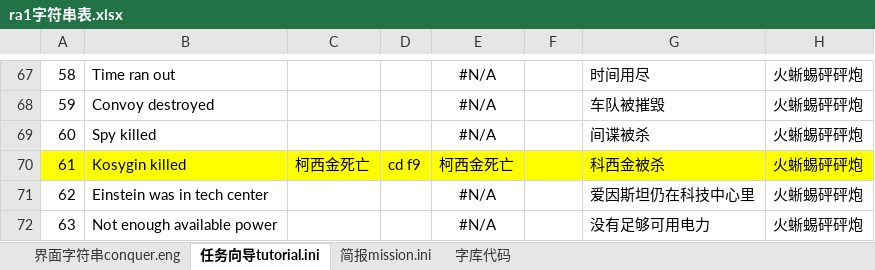
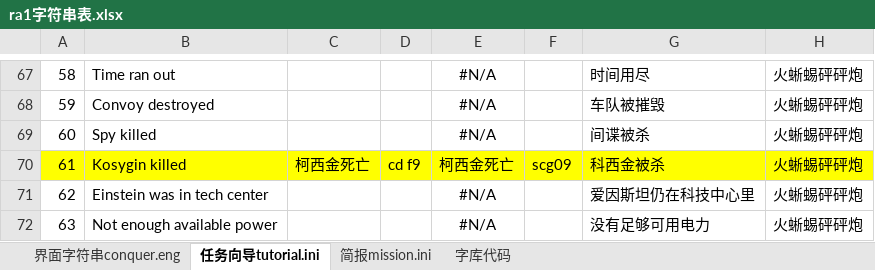
Before and after one commit to yjfyy/cc, an Excel workbook: ra1/ra1字符串表.xlsx, sheet 任务向导tutorial.ini, drawn as a sheet; only a part is shown, gaps mark what is left out; values as stored, in another font and other column widths than the file's, no borders; the diff names each change by its address in the sheet, - before the commit and + after, or states it on an @@ line.

```diff
--- a/ra1/ra1字符串表.xlsx (sheet 任务向导tutorial.ini)
+++ b/ra1/ra1字符串表.xlsx (sheet 任务向导tutorial.ini)
-F70: (empty)
+F70: scg09
```
Also changed, not shown: sheet 简报mission.ini.
